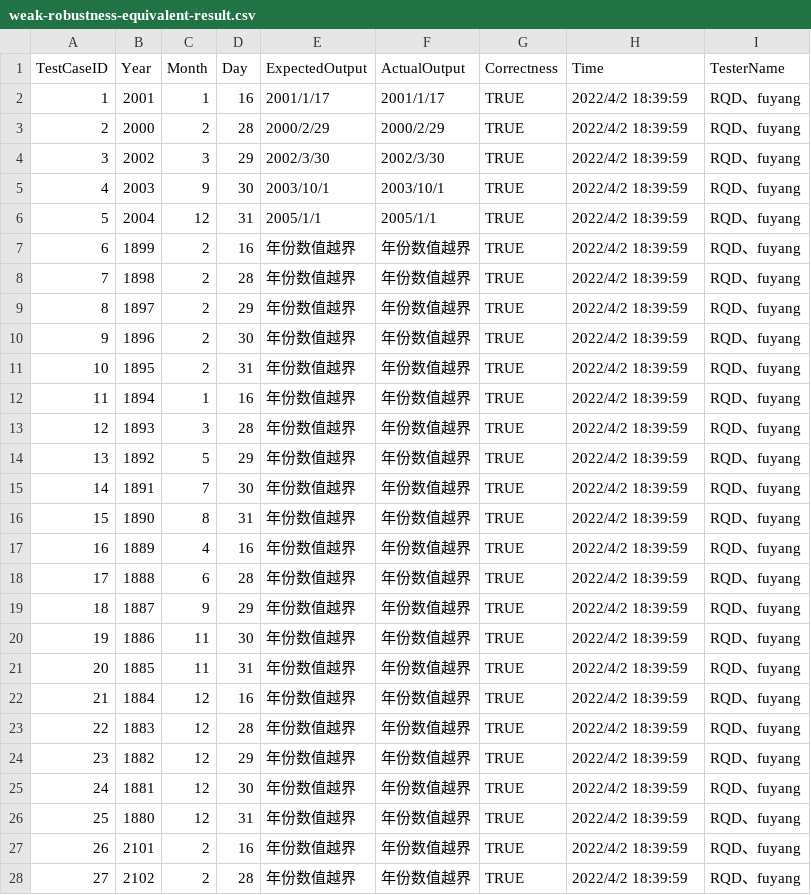
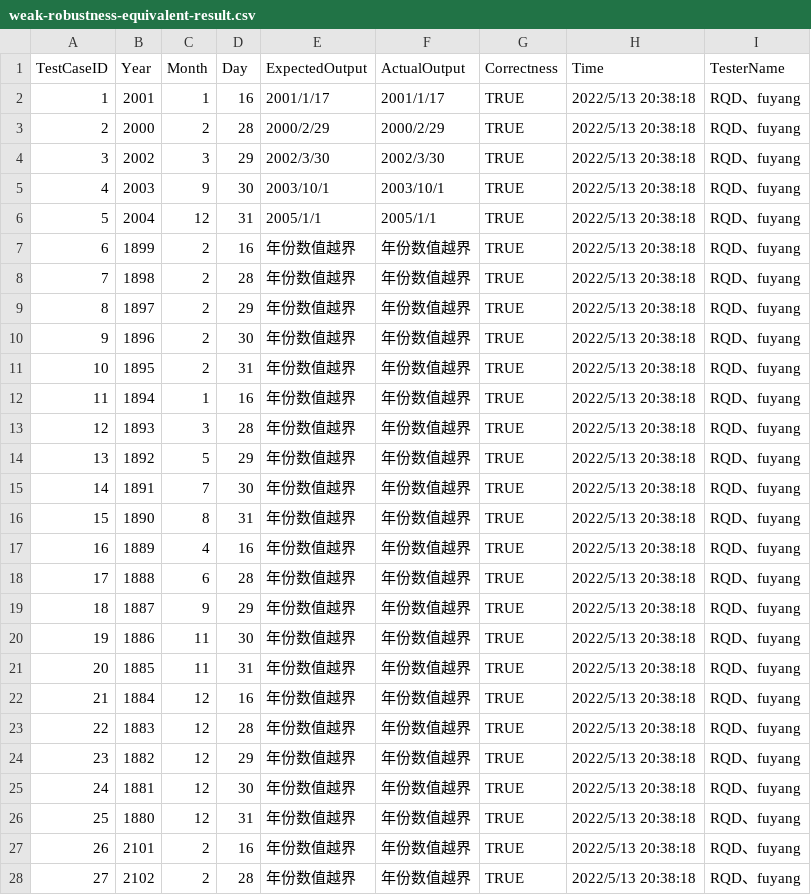
Before and after one commit to 3fuyang/libre-testing, a CSV file: public/testUsecases/calendarProblem/weak-robustness-equivalent-result.csv, drawn as a sheet; only a part is shown; the diff covers the shown part only; the diff names each change by its address in the sheet, - before the commit and + after, or states it on an @@ line.

```diff
--- a/public/testUsecases/calendarProblem/weak-robustness-equivalent-result.csv
+++ b/public/testUsecases/calendarProblem/weak-robustness-equivalent-result.csv
-H2:H28 (Time): 2022/4/2 18:39:59
+H2:H28 (Time): 2022/5/13 20:38:18
```
Also changed, not shown: 8 added rows, 46 edited cells and row numbers in column A elsewhere in this file, public/testUsecases/calendarProblem/weak-robustness-equivalent.csv.
